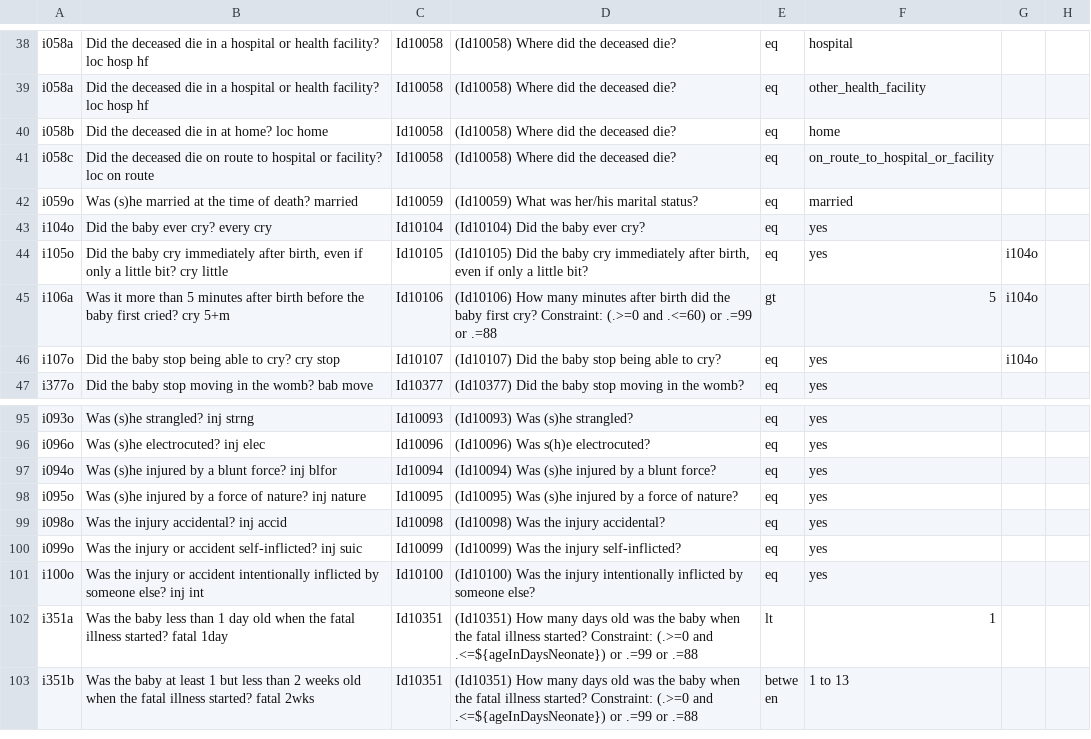
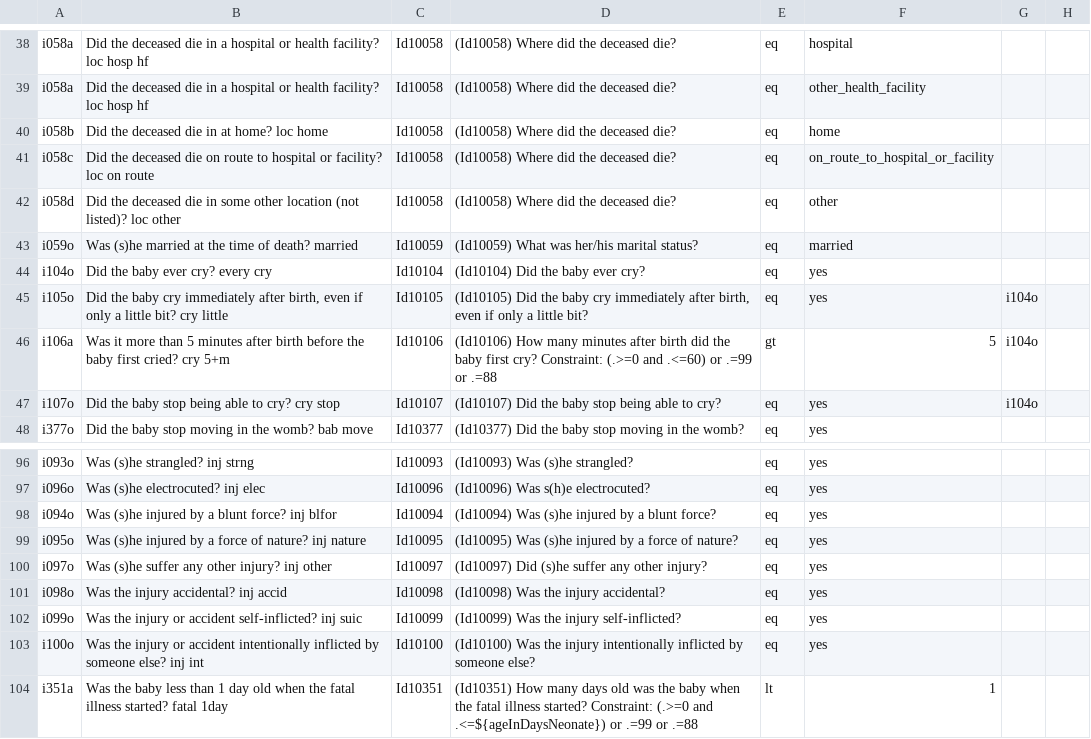
Before and after one commit to verbal-autopsy-software/pyCrossVA, a CSV file: pycrossva/resources/mapping_configuration_files/2022WHOv0101_to_InSilicoVA_2022.csv, drawn as a sheet; only a part is shown, gaps mark what is left out; the shorter side is filled out with more unchanged rows; the diff names each change by its address in the sheet, - before the commit and + after, or states it on an @@ line.

```diff
--- a/pycrossva/resources/mapping_configuration_files/2022WHOv0101_to_InSilicoVA_2022.csv
+++ b/pycrossva/resources/mapping_configuration_files/2022WHOv0101_to_InSilicoVA_2022.csv
+row 42: i058d | Did the deceased die in some other location (not listed)? loc other | Id10058 | (Id10058) Where did the deceased die? | eq | other
+row 100: i097o | Was (s)he suffer any other injury? inj other | Id10097 | (Id10097) Did (s)he suffer any other injury? | eq | yes
```
Also changed, not shown: pycrossva/resources/sample_data/va_who_2022.csv, pycrossva/resources/sample_data/va_who_2022_2.csv, 8 other files.
